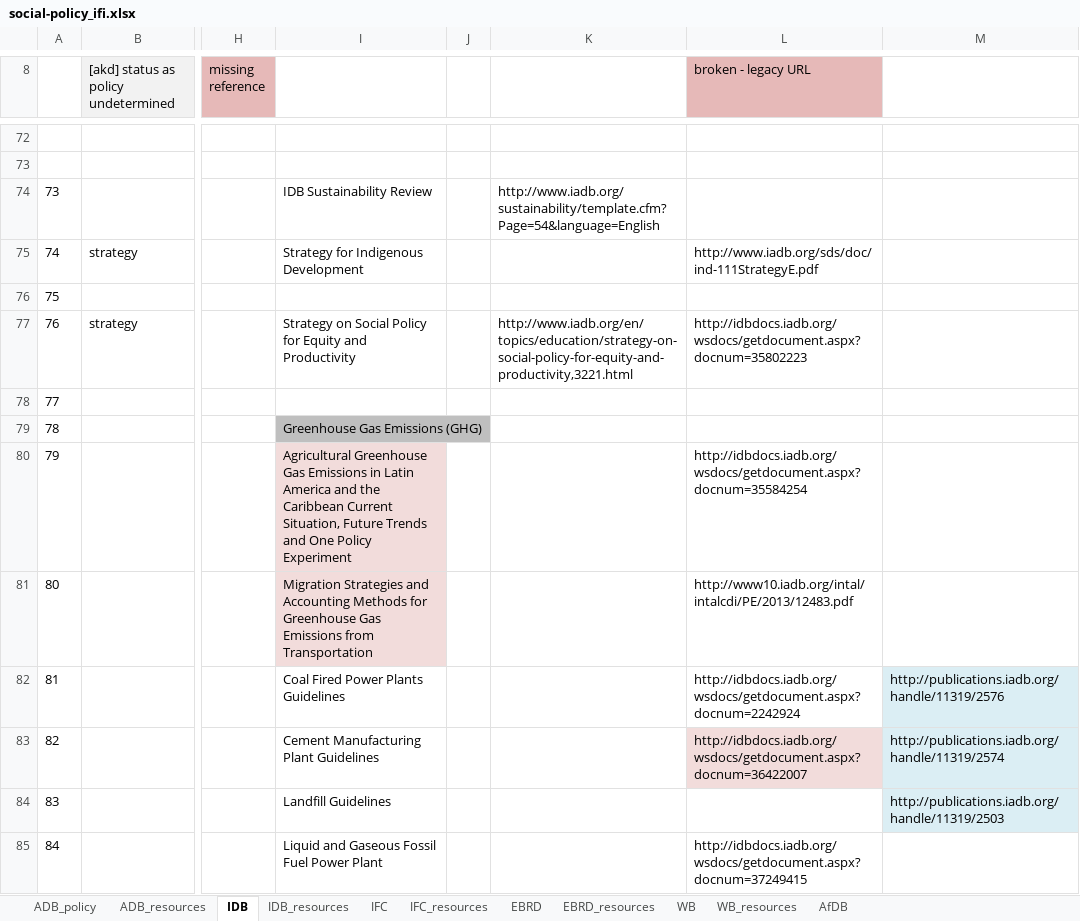
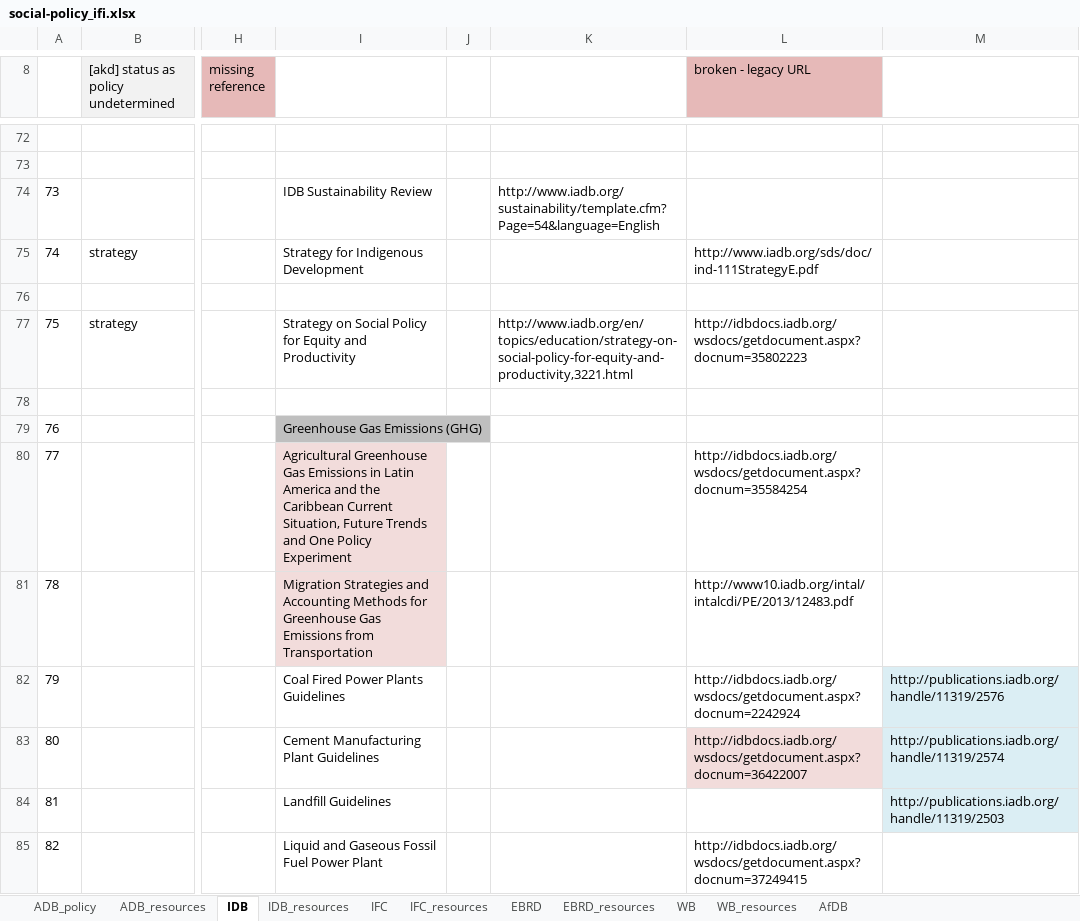
Before and after one commit to aaronkyle/social-development, an Excel workbook: context/social-policy_ifi.xlsx, sheet IDB, drawn as a sheet; only a part is shown, gaps mark what is left out; values as stored, in another font and other column widths than the file's, no borders; removed rows and columns are numbered as before the commit, all else as after; rows hold the shown columns only; the diff names each change by its address in the sheet, - before the commit and + after, or states it on an @@ line.

```diff
--- a/context/social-policy_ifi.xlsx (sheet IDB)
+++ b/context/social-policy_ifi.xlsx (sheet IDB)
-A76: 75
+A76: (empty)
-A77: 76
+A77: 75
+row 78: (empty)
+row 79: 76 |  |  | Greenhouse Gas Emissions (GHG)
-I80: (empty)
+I80: Agricultural Greenhouse Gas Emissions in Latin America and the Caribbean Current Situation, Future Trends and One Policy Experiment
-I80 fill: none
+I80 fill: #F2DCDB
-L80 (broken - legacy URL): (empty)
+L80 (broken - legacy URL): http://idbdocs.iadb.org/wsdocs/getdocument.aspx?docnum=35584254
-I81: Greenhouse Gas Emissions (GHG)
+I81: Migration Strategies and Accounting Methods for Greenhouse Gas Emissions from Transportation
-I81 fill: #BFBFBF
+I81 fill: #F2DCDB
-L81 (broken - legacy URL): (empty)
+L81 (broken - legacy URL): http://www10.iadb.org/intal/intalcdi/PE/2013/12483.pdf
-I82: Agricultural Greenhouse Gas Emissions in Latin America and the Caribbean Current Situation, Future Trends and One Policy Experiment
+I82: Coal Fired Power Plants Guidelines
-I82:I83 fill: #F2DCDB
+I82:I83 fill: none
-L82 (broken - legacy URL): http://idbdocs.iadb.org/wsdocs/getdocument.aspx?docnum=35584254
+L82 (broken - legacy URL): http://idbdocs.iadb.org/wsdocs/getdocument.aspx?docnum=2242924
-M82: (empty)
+M82: http://publications.iadb.org/handle/11319/2576
-M82:M83 fill: none
+M82:M83 fill: #DBEEF4
-I83: Migration Strategies and Accounting Methods for Greenhouse Gas Emissions from Transportation
+I83: Cement Manufacturing Plant Guidelines
-L83 (broken - legacy URL): http://www10.iadb.org/intal/intalcdi/PE/2013/12483.pdf
+L83 (broken - legacy URL): http://idbdocs.iadb.org/wsdocs/getdocument.aspx?docnum=36422007
-L83 fill: none
+L83 fill: #F2DCDB
-M83: (empty)
+M83: http://publications.iadb.org/handle/11319/2574
-I84: Coal Fired Power Plants Guidelines
+I84: Landfill Guidelines
-L84 (broken - legacy URL): http://idbdocs.iadb.org/wsdocs/getdocument.aspx?docnum=2242924
+L84 (broken - legacy URL): (empty)
-M84: http://publications.iadb.org/handle/11319/2576
+M84: http://publications.iadb.org/handle/11319/2503
-I85: Cement Manufacturing Plant Guidelines
+I85: Liquid and Gaseous Fossil Fuel Power Plant
-L85 (broken - legacy URL): http://idbdocs.iadb.org/wsdocs/getdocument.aspx?docnum=36422007
+L85 (broken - legacy URL): http://idbdocs.iadb.org/wsdocs/getdocument.aspx?docnum=37249415
-L85 fill: #F2DCDB
+L85 fill: none
-M85: http://publications.iadb.org/handle/11319/2574
+M85: (empty)
-M85 fill: #DBEEF4
+M85 fill: none
-row 84: 83 |  |  | Landfill Guidelines |  |  |  | http://publications.iadb.org/handle/11319/2503
-row 85: 84 |  |  | Liquid and Gaseous Fossil Fuel Power Plant |  |  | http://idbdocs.iadb.org/wsdocs/getdocument.aspx?docnum=37249415
```
Also changed, not shown: sheet EBRD, sheet ADB_policy, sheet EBRD_resources, sheet IFC.
